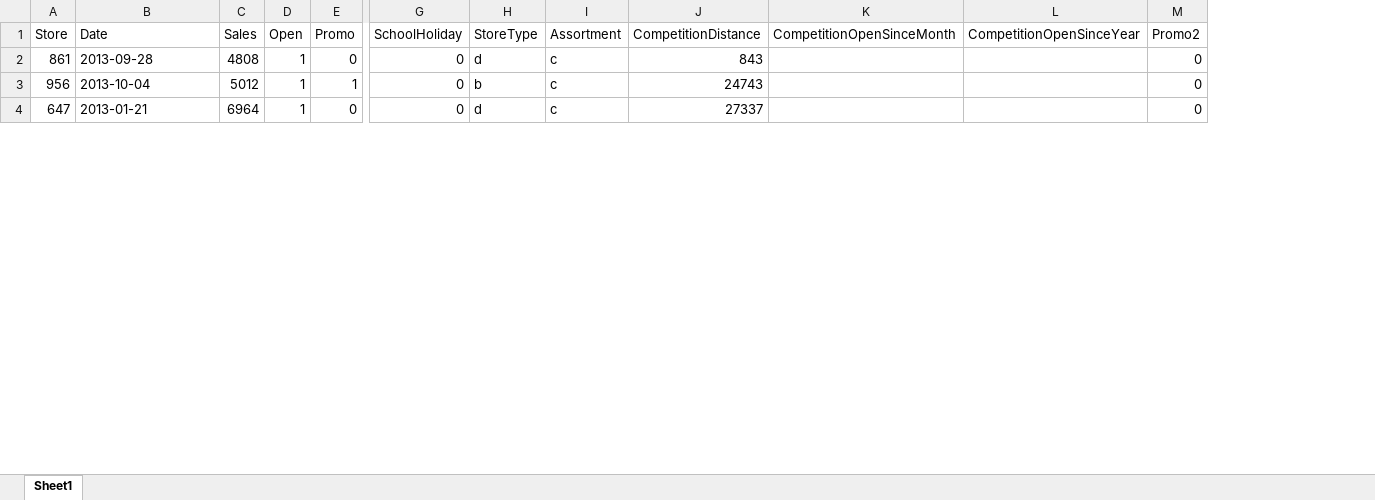
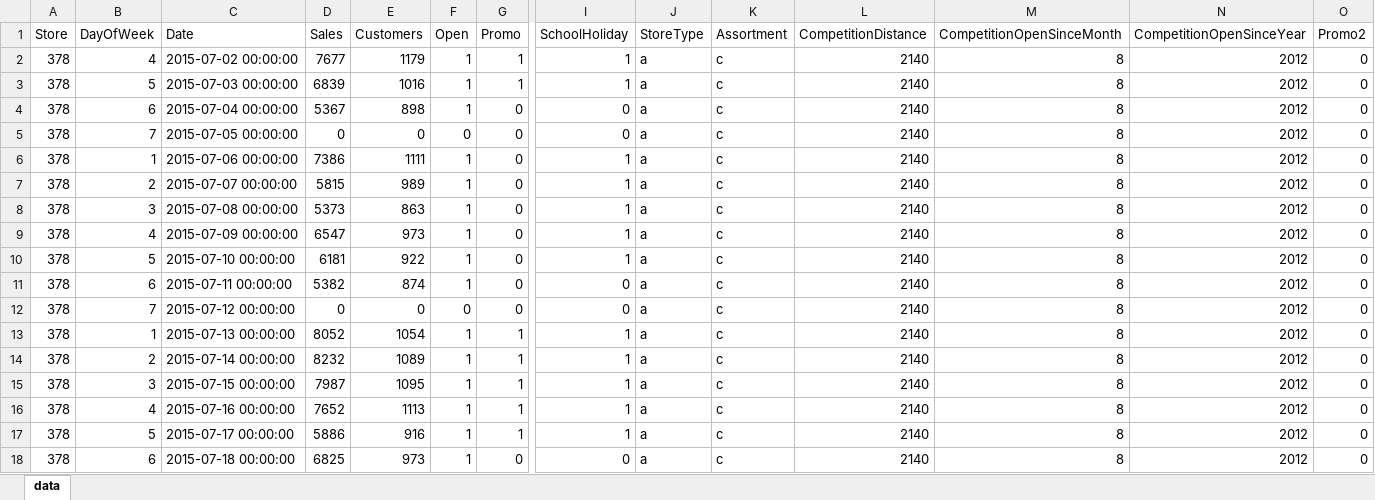
Before and after one commit to harut-prog/rossman-store-sales, an Excel workbook: static/sample.xlsx, sheet data, drawn as a sheet; only a part is shown, gaps mark what is left out; values as stored, in another font and other column widths than the file's, no cell formats; removed rows and columns are numbered as before the commit, all else as after; rows hold the shown columns only; the diff covers the shown part only; the diff names each change by its address in the sheet, - before the commit and + after, or states it on an @@ line.

```diff
--- a/static/sample.xlsx (sheet data)
+++ b/static/sample.xlsx (sheet data)
-sheet tab: Sheet1
+sheet tab: data
+column B (DayOfWeek), row 4: 6; row 11: 6
+column E (Customers), row 4: 898; row 11: 874
+row 2: 378 | 4 | 2015-07-02 00:00:00 | 7677 | 1179 | 1 | 1 | 1 | a | c | 2140 | 8 | 2012 | 0
+row 3: 378 | 5 | 2015-07-03 00:00:00 | 6839 | 1016 | 1 | 1 | 1 | a | c | 2140 | 8 | 2012 | 0
-A4 (Store): 861
+A4 (Store): 378
-C4 (Date): 2013-09-28
+C4 (Date): 2015-07-04 00:00:00
-D4 (Sales): 4808
+D4 (Sales): 5367
-J4 (StoreType): d
+J4 (StoreType): a
-L4 (CompetitionDistance): 843
+L4 (CompetitionDistance): 2140
-M4 (CompetitionOpenSinceMonth): (empty)
+M4 (CompetitionOpenSinceMonth): 8
-N4 (CompetitionOpenSinceYear): (empty)
+N4 (CompetitionOpenSinceYear): 2012
-row 3: 956 | 2013-10-04 | 5012 | 1 | 1 | 0 | b | c | 24743 |  |  | 0
+row 5: 378 | 7 | 2015-07-05 00:00:00 | 0 | 0 | 0 | 0 | 0 | a | c | 2140 | 8 | 2012 | 0
+row 6: 378 | 1 | 2015-07-06 00:00:00 | 7386 | 1111 | 1 | 0 | 1 | a | c | 2140 | 8 | 2012 | 0
+row 7: 378 | 2 | 2015-07-07 00:00:00 | 5815 | 989 | 1 | 0 | 1 | a | c | 2140 | 8 | 2012 | 0
+row 8: 378 | 3 | 2015-07-08 00:00:00 | 5373 | 863 | 1 | 0 | 1 | a | c | 2140 | 8 | 2012 | 0
+row 9: 378 | 4 | 2015-07-09 00:00:00 | 6547 | 973 | 1 | 0 | 1 | a | c | 2140 | 8 | 2012 | 0
+row 10: 378 | 5 | 2015-07-10 00:00:00 | 6181 | 922 | 1 | 0 | 1 | a | c | 2140 | 8 | 2012 | 0
-A11 (Store): 647
+A11 (Store): 378
-C11 (Date): 2013-01-21
+C11 (Date): 2015-07-11 00:00:00
-D11 (Sales): 6964
+D11 (Sales): 5382
-J11 (StoreType): d
+J11 (StoreType): a
-L11 (CompetitionDistance): 27337
+L11 (CompetitionDistance): 2140
-M11 (CompetitionOpenSinceMonth): (empty)
+M11 (CompetitionOpenSinceMonth): 8
-N11 (CompetitionOpenSinceYear): (empty)
+N11 (CompetitionOpenSinceYear): 2012
+row 12: 378 | 7 | 2015-07-12 00:00:00 | 0 | 0 | 0 | 0 | 0 | a | c | 2140 | 8 | 2012 | 0
+row 13: 378 | 1 | 2015-07-13 00:00:00 | 8052 | 1054 | 1 | 1 | 1 | a | c | 2140 | 8 | 2012 | 0
+row 14: 378 | 2 | 2015-07-14 00:00:00 | 8232 | 1089 | 1 | 1 | 1 | a | c | 2140 | 8 | 2012 | 0
+row 15: 378 | 3 | 2015-07-15 00:00:00 | 7987 | 1095 | 1 | 1 | 1 | a | c | 2140 | 8 | 2012 | 0
+row 16: 378 | 4 | 2015-07-16 00:00:00 | 7652 | 1113 | 1 | 1 | 1 | a | c | 2140 | 8 | 2012 | 0
+row 17: 378 | 5 | 2015-07-17 00:00:00 | 5886 | 916 | 1 | 1 | 1 | a | c | 2140 | 8 | 2012 | 0
+row 18: 378 | 6 | 2015-07-18 00:00:00 | 6825 | 973 | 1 | 0 | 0 | a | c | 2140 | 8 | 2012 | 0
```
Also changed, not shown: 60 added rows, 34 removed rows and 84 edited cells elsewhere in this sheet, cell formats, 5 other files.
